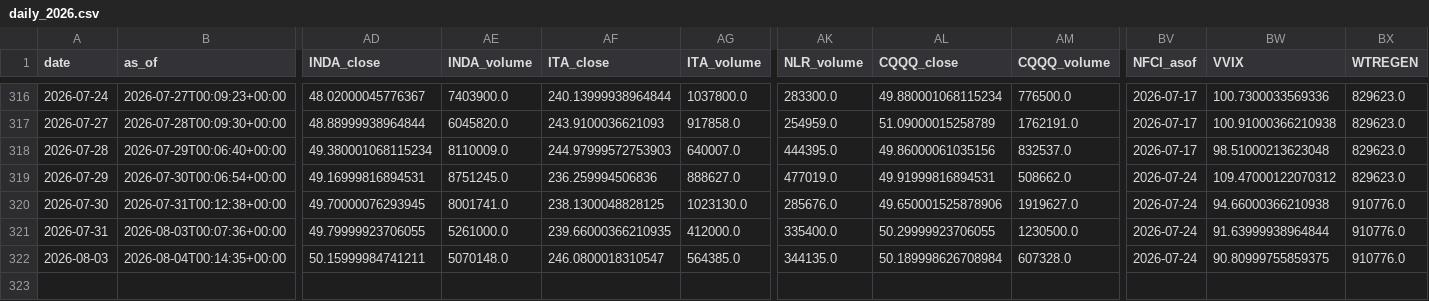
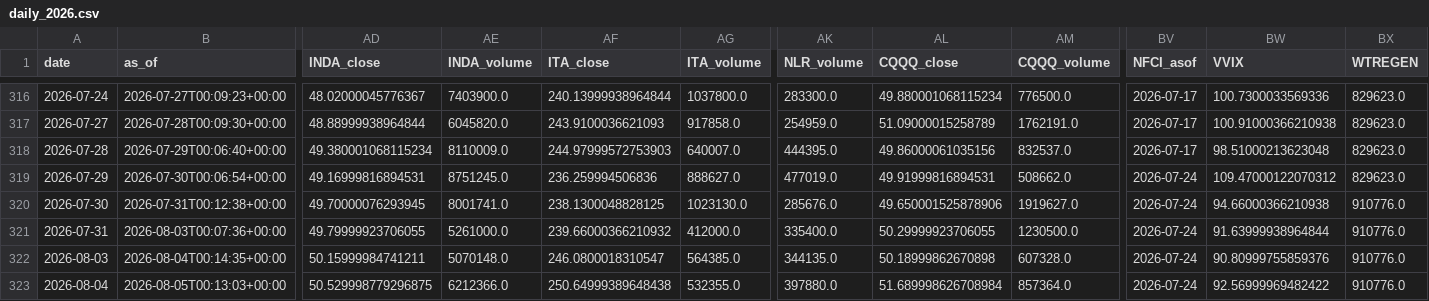
Before and after one commit to daifulee/invictus-data, a CSV file: data/daily_2026.csv, drawn as a sheet; only a part is shown, gaps mark what is left out; rows hold the shown columns only; the diff names each change by its address in the sheet, - before the commit and + after, or states it on an @@ line.

Commit message:
daily: 2026-08-05 data update [skip ci]

```diff
--- a/data/daily_2026.csv
+++ b/data/daily_2026.csv
-AF321 (ITA_close): 239.66000366210935
+AF321 (ITA_close): 239.66000366210932
-AL322 (CQQQ_close): 50.189998626708984
+AL322 (CQQQ_close): 50.18999862670898
-BW322 (VVIX): 90.80999755859375
+BW322 (VVIX): 90.80999755859376
+row 323: 2026-08-04 | 2026-08-05T00:13:03+00:00 | 50.529998779296875 | 6212366.0 | 250.64999389648438 | 532355.0 | 397880.0 | 51.689998626708984 | 857364.0 | 2026-07-24 | 92.56999969482422 | 910776.0
```
Also changed, not shown: 1 other file.
